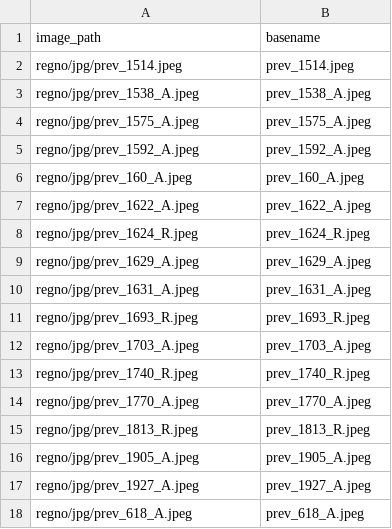
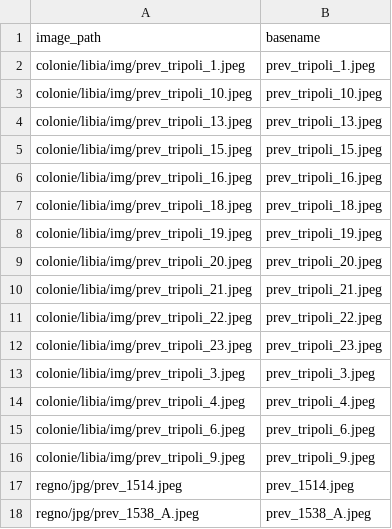
Before and after one commit to francyphil/francyphil.github.io, a CSV file: unreferenced_regno_images.csv, drawn as a sheet; only a part is shown; the shorter side is filled out with more unchanged rows; the diff names each change by its address in the sheet, - before the commit and + after, or states it on an @@ line.

```diff
--- a/unreferenced_regno_images.csv
+++ b/unreferenced_regno_images.csv
+row 2: colonie/libia/img/prev_tripoli_1.jpeg | prev_tripoli_1.jpeg
+row 3: colonie/libia/img/prev_tripoli_10.jpeg | prev_tripoli_10.jpeg
+row 4: colonie/libia/img/prev_tripoli_13.jpeg | prev_tripoli_13.jpeg
+row 5: colonie/libia/img/prev_tripoli_15.jpeg | prev_tripoli_15.jpeg
+row 6: colonie/libia/img/prev_tripoli_16.jpeg | prev_tripoli_16.jpeg
+row 7: colonie/libia/img/prev_tripoli_18.jpeg | prev_tripoli_18.jpeg
+row 8: colonie/libia/img/prev_tripoli_19.jpeg | prev_tripoli_19.jpeg
+row 9: colonie/libia/img/prev_tripoli_20.jpeg | prev_tripoli_20.jpeg
+row 10: colonie/libia/img/prev_tripoli_21.jpeg | prev_tripoli_21.jpeg
+row 11: colonie/libia/img/prev_tripoli_22.jpeg | prev_tripoli_22.jpeg
+row 12: colonie/libia/img/prev_tripoli_23.jpeg | prev_tripoli_23.jpeg
+row 13: colonie/libia/img/prev_tripoli_3.jpeg | prev_tripoli_3.jpeg
+row 14: colonie/libia/img/prev_tripoli_4.jpeg | prev_tripoli_4.jpeg
+row 15: colonie/libia/img/prev_tripoli_6.jpeg | prev_tripoli_6.jpeg
+row 16: colonie/libia/img/prev_tripoli_9.jpeg | prev_tripoli_9.jpeg
```
Also changed, not shown: 3 other files.
